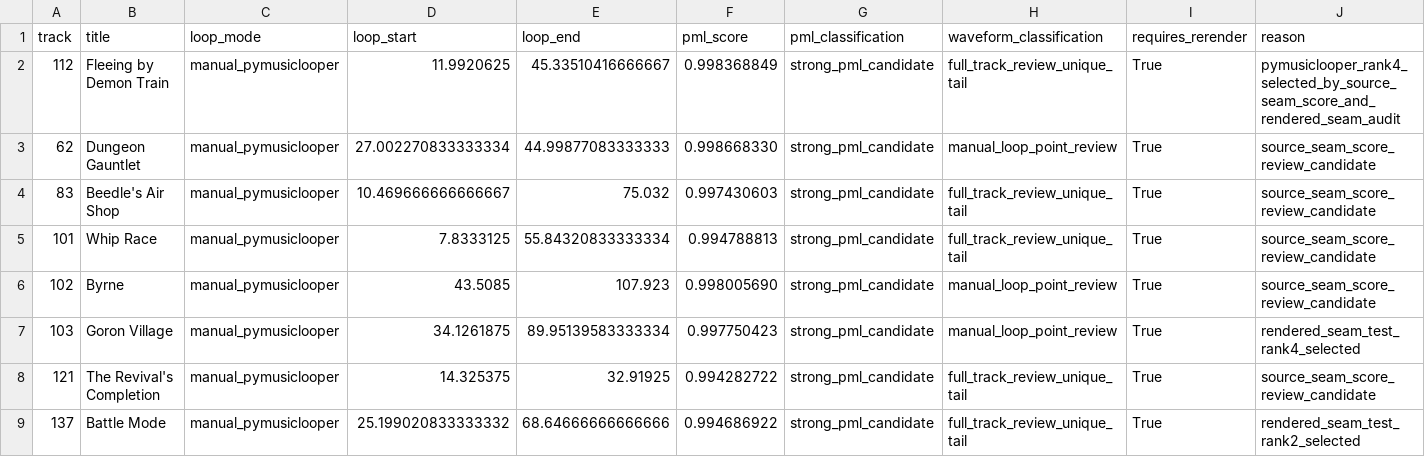
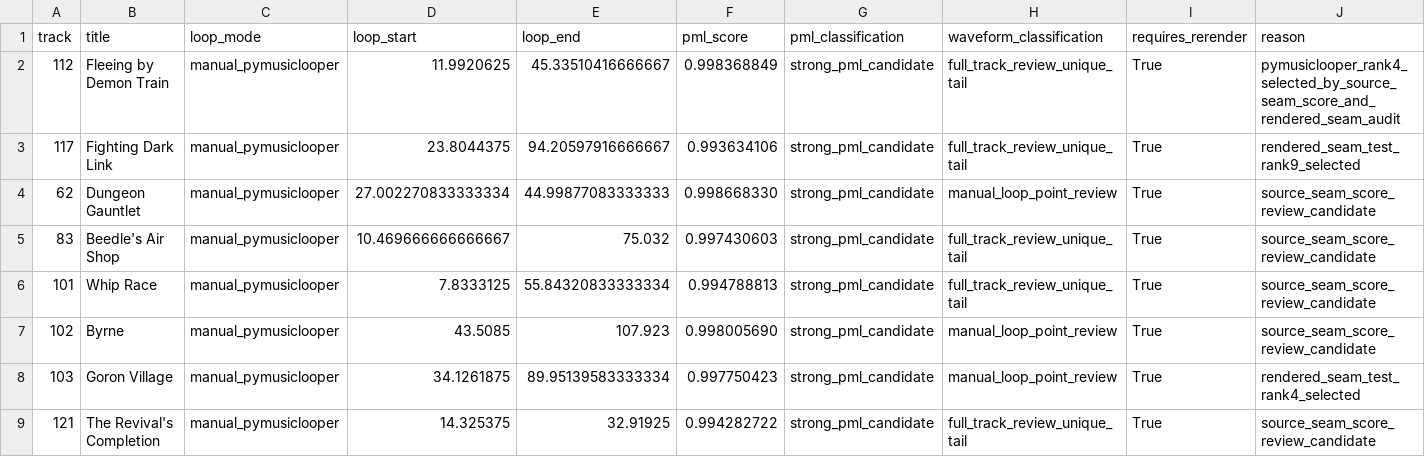
Before and after one commit to AminDhouib/melodymix-workspace, a TSV file: Zelda Spirit Tracks Metadata/manual_loop_overrides.tsv, drawn as a sheet; only a part is shown; the shorter side is filled out with more unchanged rows; the diff names each change by its address in the sheet, - before the commit and + after, or states it on an @@ line.

Commit message:
Force full Spirit Tracks rerenders when rebuilding

```diff
--- a/Zelda Spirit Tracks Metadata/manual_loop_overrides.tsv
+++ b/Zelda Spirit Tracks Metadata/manual_loop_overrides.tsv
+row 3: 117 | Fighting Dark Link | manual_pymusiclooper | 23.8044375 | 94.20597916666667 | 0.993634106 | strong_pml_candidate | full_track_review_unique_tail | True | rendered_seam_test_rank9_selected
```
Also changed, not shown: 1 other file.
